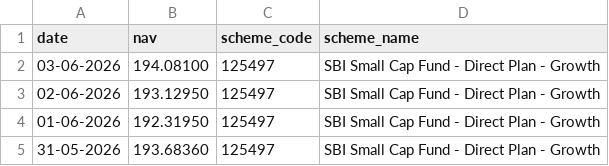
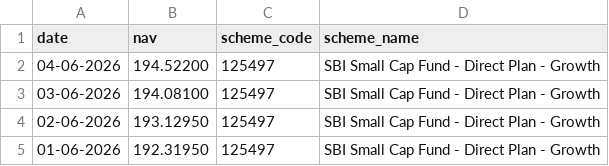
Before and after one commit to karanveersingh05/MutualFundsAnalytics, a CSV file: data/raw/125497_live_nav.csv, drawn as a sheet; only a part is shown; the shorter side is filled out with more unchanged rows.

```diff
--- a/data/raw/125497_live_nav.csv
+++ b/data/raw/125497_live_nav.csv
@@ -1,2 +1,3 @@
 date,nav,scheme_code,scheme_name
+04-06-2026,194.52200,125497,SBI Small Cap Fund - Direct Plan - Growth
 03-06-2026,194.08100,125497,SBI Small Cap Fund - Direct Plan - Growth
```
Also changed, not shown: data/raw/118632_live_nav.csv, data/raw/119092_live_nav.csv, 8 other files.
